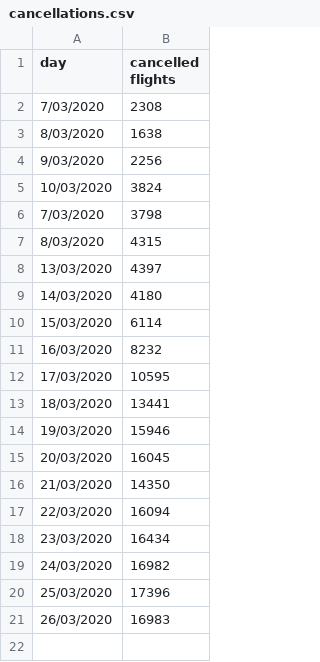
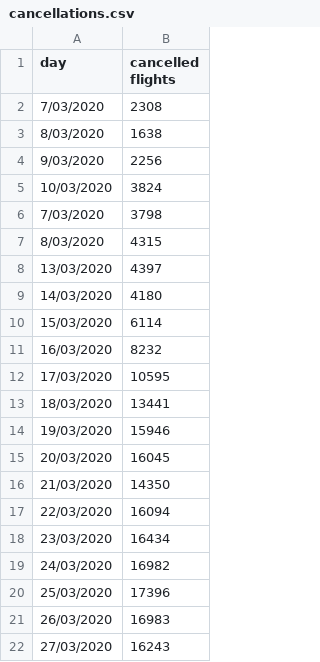
Before and after one commit to HenriArno/Project_SMWA, a CSV file: sources/raw/cancellations.csv, drawn as a sheet; the diff names each change by its address in the sheet, - before the commit and + after, or states it on an @@ line.

Commit message:
celine last update

```diff
--- a/sources/raw/cancellations.csv
+++ b/sources/raw/cancellations.csv
+row 22: 27/03/2020 | 16243
```
